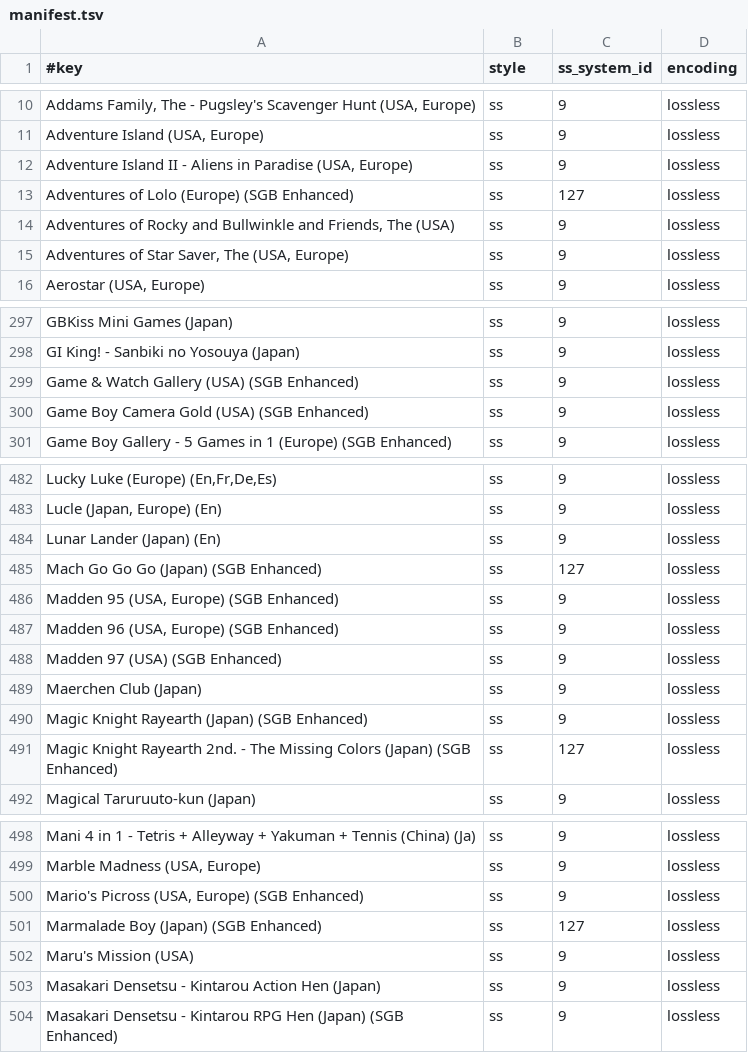
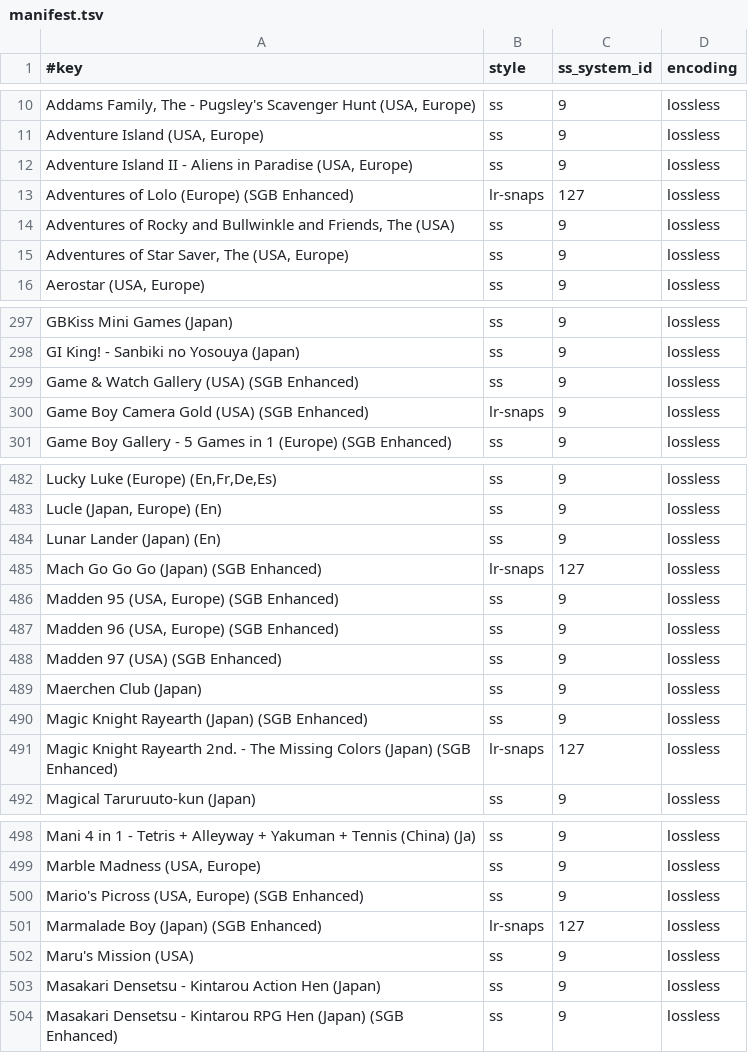
Before and after one commit to chipster6502/artworkdb-nintendo-handhelds, a TSV file: docs/GAMEBOY/Screenshots/manifest.tsv, drawn as a sheet; only a part is shown, gaps mark what is left out; the diff covers the shown part only.

Commit message:
chore(gameboy): update snap artwork

```diff
--- a/docs/GAMEBOY/Screenshots/manifest.tsv
+++ b/docs/GAMEBOY/Screenshots/manifest.tsv
@@ -12,3 +12,3 @@ Adventure Island (USA, Europe)	ss	9	lossless
 Adventure Island II - Aliens in Paradise (USA, Europe)	ss	9	lossless
-Adventures of Lolo (Europe) (SGB Enhanced)	ss	127	lossless
+Adventures of Lolo (Europe) (SGB Enhanced)	lr-snaps	127	lossless
 Adventures of Rocky and Bullwinkle and Friends, The (USA)	ss	9	lossless
@@ -299,3 +299,3 @@ GI King! - Sanbiki no Yosouya (Japan)	ss	9	lossless
 Game & Watch Gallery (USA) (SGB Enhanced)	ss	9	lossless
-Game Boy Camera Gold (USA) (SGB Enhanced)	ss	9	lossless
+Game Boy Camera Gold (USA) (SGB Enhanced)	lr-snaps	9	lossless
 Game Boy Gallery - 5 Games in 1 (Europe) (SGB Enhanced)	ss	9	lossless
@@ -484,3 +484,3 @@ Lucle (Japan, Europe) (En)	ss	9	lossless
 Lunar Lander (Japan) (En)	ss	9	lossless
-Mach Go Go Go (Japan) (SGB Enhanced)	ss	127	lossless
+Mach Go Go Go (Japan) (SGB Enhanced)	lr-snaps	127	lossless
 Madden 95 (USA, Europe) (SGB Enhanced)	ss	9	lossless
@@ -490,3 +490,3 @@ Maerchen Club (Japan)	ss	9	lossless
 Magic Knight Rayearth (Japan) (SGB Enhanced)	ss	9	lossless
-Magic Knight Rayearth 2nd. - The Missing Colors (Japan) (SGB Enhanced)	ss	127	lossless
+Magic Knight Rayearth 2nd. - The Missing Colors (Japan) (SGB Enhanced)	lr-snaps	127	lossless
 Magical Taruruuto-kun (Japan)	ss	9	lossless
@@ -500,3 +500,3 @@ Marble Madness (USA, Europe)	ss	9	lossless
 Mario's Picross (USA, Europe) (SGB Enhanced)	ss	9	lossless
-Marmalade Boy (Japan) (SGB Enhanced)	ss	127	lossless
+Marmalade Boy (Japan) (SGB Enhanced)	lr-snaps	127	lossless
 Maru's Mission (USA)	ss	9	lossless
```
Also changed, not shown: 11 edited cells elsewhere in this file, 16 other files.
